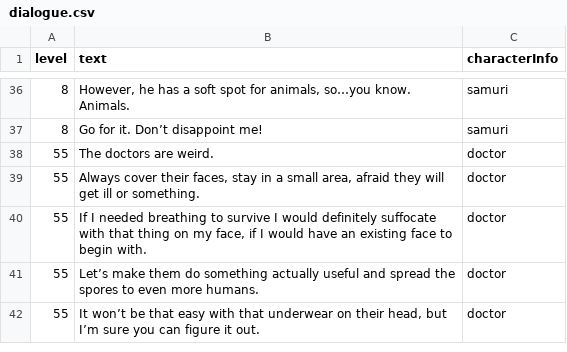
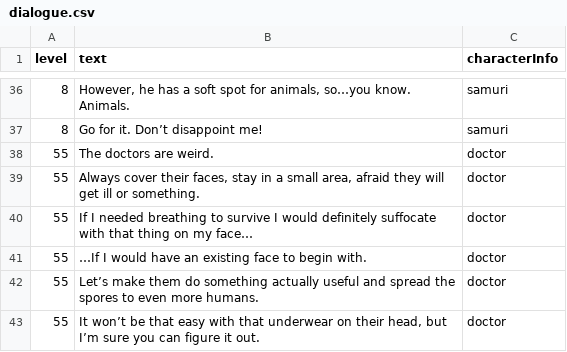
Before and after one commit to shshwdr/YouAreTheWeaponVirus, a CSV file: Assets/Resources/csv/dialogue.csv, drawn as a sheet; only a part is shown, gaps mark what is left out.

```diff
--- a/Assets/Resources/csv/dialogue.csv
+++ b/Assets/Resources/csv/dialogue.csv
@@ -39,3 +39,4 @@
 55,"Always cover their faces, stay in a small area, afraid they will get ill or something.",doctor,,
-55,"If I needed breathing to survive I would definitely suffocate with that thing on my face, if I would have an existing face to begin with.",doctor,,
+55,If I needed breathing to survive I would definitely suffocate with that thing on my face…,doctor,,
+55,…If I would have an existing face to begin with.,doctor,,
 55,Let’s make them do something actually useful and spread the spores to even more humans.,doctor,,
```
Also changed, not shown: Assets/Resources/csv/character.csv, Assets/Resources/csv/levelDesign.csv, 2 other files.
